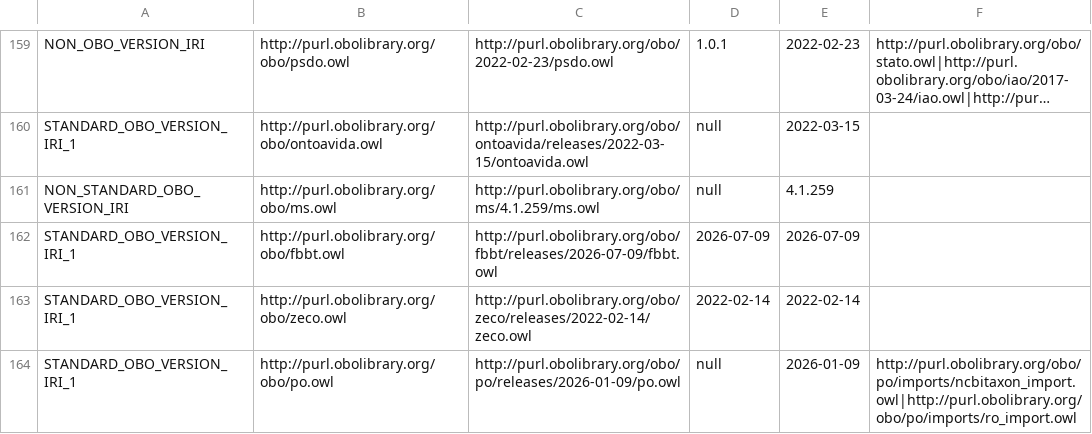
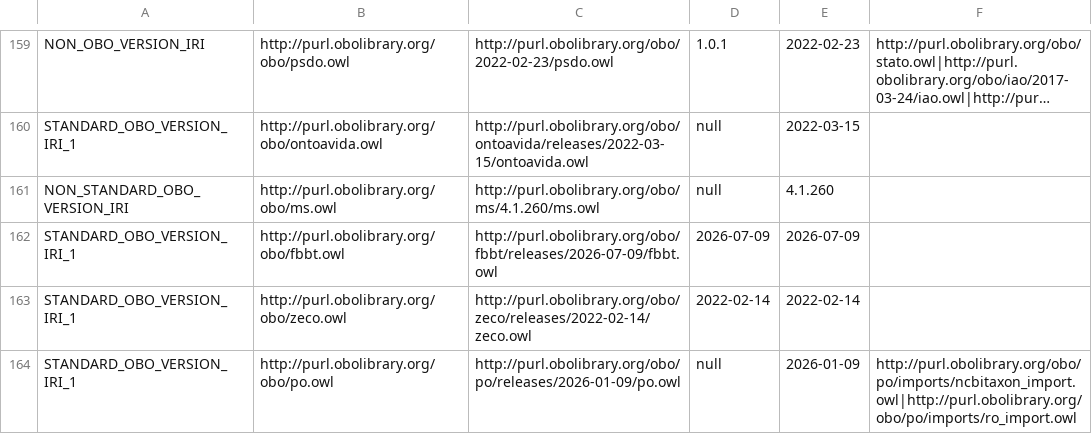
Before and after one commit to psiotwo/ontology-version-extractor, a CSV file: output.csv, drawn as a sheet; only a part is shown, gaps mark what is left out; long unchanged cells end in …; the diff names each change by its address in the sheet, - before the commit and + after, or states it on an @@ line.

```diff
--- a/output.csv
+++ b/output.csv
-C161: http://purl.obolibrary.org/obo/ms/4.1.259/ms.owl
+C161: http://purl.obolibrary.org/obo/ms/4.1.260/ms.owl
-E161: 4.1.259
+E161: 4.1.260
```
Also changed, not shown: 2 other files.
